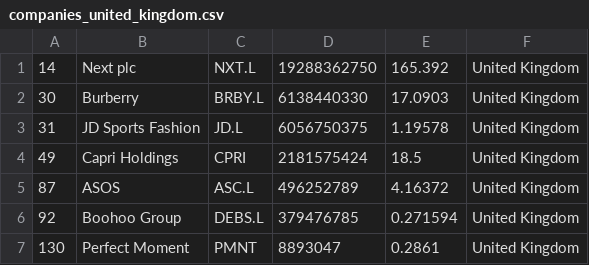
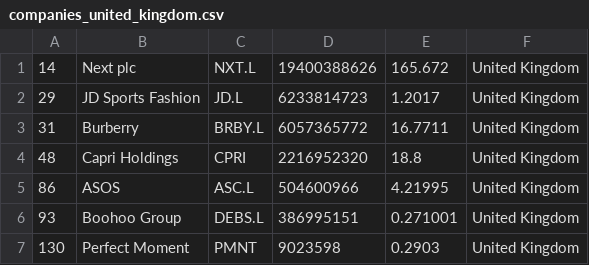
Before and after one commit to Roygel30/merida-june-6-2024, a CSV file: companies_united_kingdom.csv, drawn as a sheet.

```diff
--- a/companies_united_kingdom.csv
+++ b/companies_united_kingdom.csv
@@ -1,7 +1,7 @@
-"14","Next plc","NXT.L","19288362750","165.392","United Kingdom"
-"30","Burberry","BRBY.L","6138440330","17.0903","United Kingdom"
-"31","JD Sports Fashion","JD.L","6056750375","1.19578","United Kingdom"
-"49","Capri Holdings","CPRI","2181575424","18.5","United Kingdom"
-"87","ASOS","ASC.L","496252789","4.16372","United Kingdom"
-"92","Boohoo Group","DEBS.L","379476785","0.271594","United Kingdom"
-"130","Perfect Moment","PMNT","8893047","0.2861","United Kingdom"
+"14","Next plc","NXT.L","19400388626","165.672","United Kingdom"
+"29","JD Sports Fashion","JD.L","6233814723","1.2017","United Kingdom"
+"31","Burberry","BRBY.L","6057365772","16.7711","United Kingdom"
+"48","Capri Holdings","CPRI","2216952320","18.8","United Kingdom"
+"86","ASOS","ASC.L","504600966","4.21995","United Kingdom"
+"93","Boohoo Group","DEBS.L","386995151","0.271001","United Kingdom"
+"130","Perfect Moment","PMNT","9023598","0.2903","United Kingdom"
```
Also changed, not shown: companies-all.csv, companies_france.csv, 1 other file.
